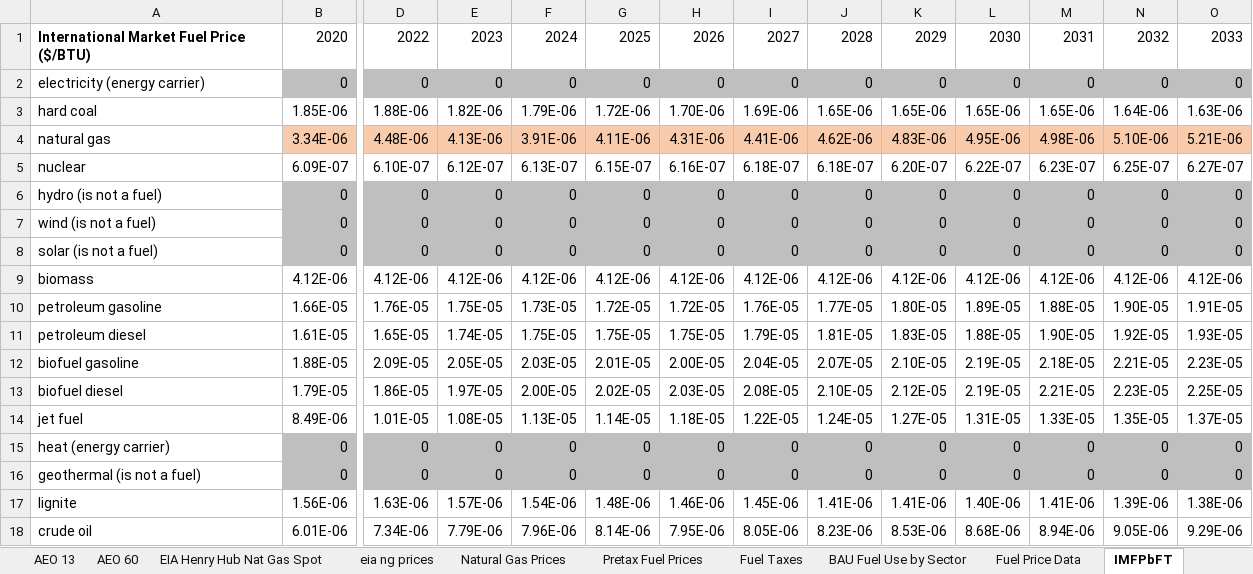
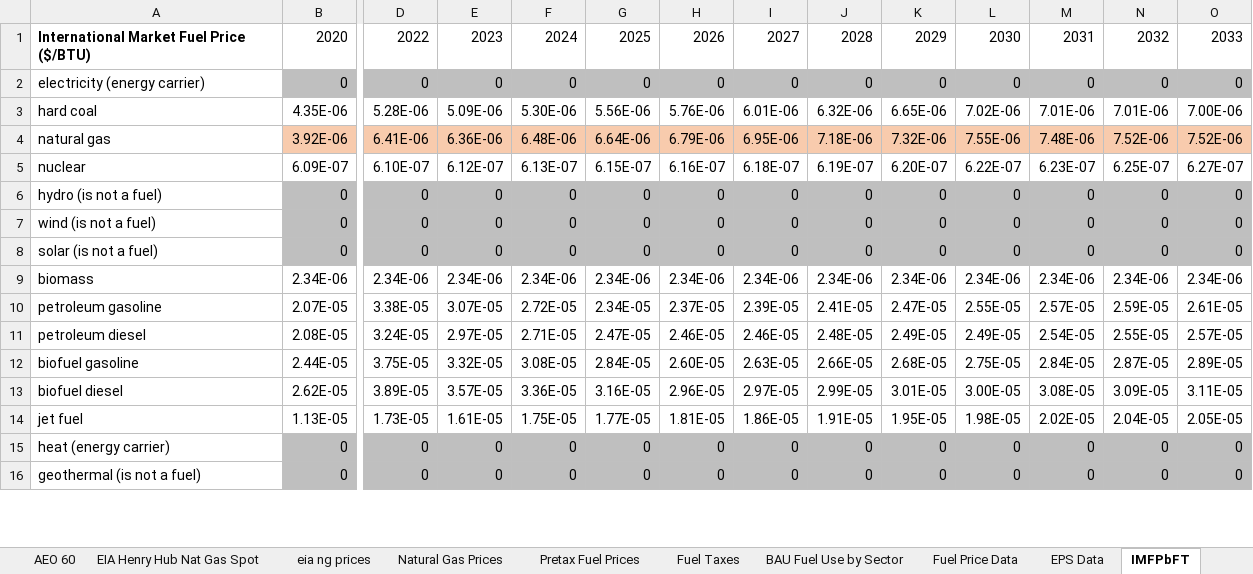
Before and after one commit to EnergyInnovation/eps-california, an Excel workbook: InputData/fuels/IMFPbFT/Intnl Market Fuel Price by Fuel Type.xlsx, sheet IMFPbFT, drawn as a sheet; only a part is shown, gaps mark what is left out; values as stored, in another font and other column widths than the file's, no borders; removed rows and columns are numbered as before the commit, all else as after; rows hold the shown columns only; the diff covers the shown part only; the diff names each change by its address in the sheet, - before the commit and + after, or states it on an @@ line.

Commit message:
Updated international market prices by fuel

```diff
--- a/InputData/fuels/IMFPbFT/Intnl Market Fuel Price by Fuel Type.xlsx (sheet IMFPbFT)
+++ b/InputData/fuels/IMFPbFT/Intnl Market Fuel Price by Fuel Type.xlsx (sheet IMFPbFT)
+sheet tab: EPS Data
-row 3: hard coal | 1.85E-06 | 1.88E-06 | 1.82E-06 | 1.79E-06 | 1.72E-06 | 1.70E-06 | 1.69E-06 | 1.65E-06 | 1.65E-06 | 1.65E-06 | 1.65E-06 | 1.64E-06 | 1.63E-06
-row 4: natural gas | 3.34E-06 | 4.48E-06 | 4.13E-06 | 3.91E-06 | 4.11E-06 | 4.31E-06 | 4.41E-06 | 4.62E-06 | 4.83E-06 | 4.95E-06 | 4.98E-06 | 5.10E-06 | 5.21E-06
+row 3: hard coal | 4.35E-06 | 5.28E-06 | 5.09E-06 | 5.30E-06 | 5.56E-06 | 5.76E-06 | 6.01E-06 | 6.32E-06 | 6.65E-06 | 7.02E-06 | 7.01E-06 | 7.01E-06 | 7.00E-06
+row 4: natural gas | 3.92E-06 | 6.41E-06 | 6.36E-06 | 6.48E-06 | 6.64E-06 | 6.79E-06 | 6.95E-06 | 7.18E-06 | 7.32E-06 | 7.55E-06 | 7.48E-06 | 7.52E-06 | 7.52E-06
-J5: 6.18E-07
+J5: 6.19E-07
-row 9: biomass | 4.12E-06 | 4.12E-06 | 4.12E-06 | 4.12E-06 | 4.12E-06 | 4.12E-06 | 4.12E-06 | 4.12E-06 | 4.12E-06 | 4.12E-06 | 4.12E-06 | 4.12E-06 | 4.12E-06
-row 10: petroleum gasoline | 1.66E-05 | 1.76E-05 | 1.75E-05 | 1.73E-05 | 1.72E-05 | 1.72E-05 | 1.76E-05 | 1.77E-05 | 1.80E-05 | 1.89E-05 | 1.88E-05 | 1.90E-05 | 1.91E-05
-row 11: petroleum diesel | 1.61E-05 | 1.65E-05 | 1.74E-05 | 1.75E-05 | 1.75E-05 | 1.75E-05 | 1.79E-05 | 1.81E-05 | 1.83E-05 | 1.88E-05 | 1.90E-05 | 1.92E-05 | 1.93E-05
-row 12: biofuel gasoline | 1.88E-05 | 2.09E-05 | 2.05E-05 | 2.03E-05 | 2.01E-05 | 2.00E-05 | 2.04E-05 | 2.07E-05 | 2.10E-05 | 2.19E-05 | 2.18E-05 | 2.21E-05 | 2.23E-05
-row 13: biofuel diesel | 1.79E-05 | 1.86E-05 | 1.97E-05 | 2.00E-05 | 2.02E-05 | 2.03E-05 | 2.08E-05 | 2.10E-05 | 2.12E-05 | 2.19E-05 | 2.21E-05 | 2.23E-05 | 2.25E-05
-row 14: jet fuel | 8.49E-06 | 1.01E-05 | 1.08E-05 | 1.13E-05 | 1.14E-05 | 1.18E-05 | 1.22E-05 | 1.24E-05 | 1.27E-05 | 1.31E-05 | 1.33E-05 | 1.35E-05 | 1.37E-05
+row 9: biomass | 2.34E-06 | 2.34E-06 | 2.34E-06 | 2.34E-06 | 2.34E-06 | 2.34E-06 | 2.34E-06 | 2.34E-06 | 2.34E-06 | 2.34E-06 | 2.34E-06 | 2.34E-06 | 2.34E-06
+row 10: petroleum gasoline | 2.07E-05 | 3.38E-05 | 3.07E-05 | 2.72E-05 | 2.34E-05 | 2.37E-05 | 2.39E-05 | 2.41E-05 | 2.47E-05 | 2.55E-05 | 2.57E-05 | 2.59E-05 | 2.61E-05
+row 11: petroleum diesel | 2.08E-05 | 3.24E-05 | 2.97E-05 | 2.71E-05 | 2.47E-05 | 2.46E-05 | 2.46E-05 | 2.48E-05 | 2.49E-05 | 2.49E-05 | 2.54E-05 | 2.55E-05 | 2.57E-05
+row 12: biofuel gasoline | 2.44E-05 | 3.75E-05 | 3.32E-05 | 3.08E-05 | 2.84E-05 | 2.60E-05 | 2.63E-05 | 2.66E-05 | 2.68E-05 | 2.75E-05 | 2.84E-05 | 2.87E-05 | 2.89E-05
+row 13: biofuel diesel | 2.62E-05 | 3.89E-05 | 3.57E-05 | 3.36E-05 | 3.16E-05 | 2.96E-05 | 2.97E-05 | 2.99E-05 | 3.01E-05 | 3.00E-05 | 3.08E-05 | 3.09E-05 | 3.11E-05
+row 14: jet fuel | 1.13E-05 | 1.73E-05 | 1.61E-05 | 1.75E-05 | 1.77E-05 | 1.81E-05 | 1.86E-05 | 1.91E-05 | 1.95E-05 | 1.98E-05 | 2.02E-05 | 2.04E-05 | 2.05E-05
-row 17: lignite | 1.56E-06 | 1.63E-06 | 1.57E-06 | 1.54E-06 | 1.48E-06 | 1.46E-06 | 1.45E-06 | 1.41E-06 | 1.41E-06 | 1.40E-06 | 1.41E-06 | 1.39E-06 | 1.38E-06
-row 18: crude oil | 6.01E-06 | 7.34E-06 | 7.79E-06 | 7.96E-06 | 8.14E-06 | 7.95E-06 | 8.05E-06 | 8.23E-06 | 8.53E-06 | 8.68E-06 | 8.94E-06 | 9.05E-06 | 9.29E-06
```
Also changed, not shown: 6 added rows and 4 removed rows elsewhere in this sheet, sheet About, formulas that keep their value, charts or pictures, 1 other file.
